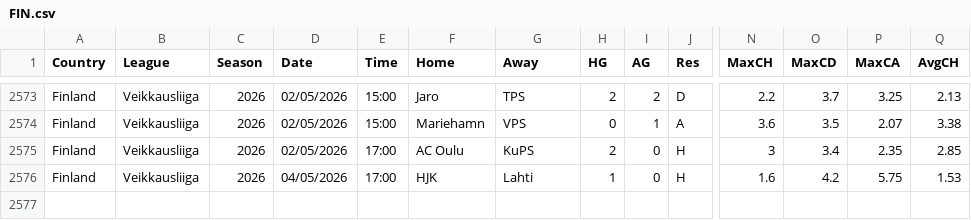
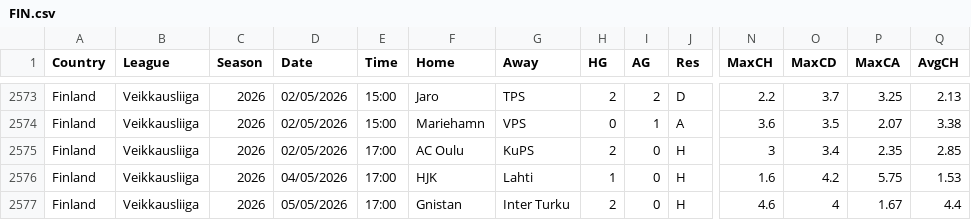
Before and after one commit to majoroka/sportBet-App, a CSV file: public/data/standings/FIN.csv, drawn as a sheet; only a part is shown, gaps mark what is left out; rows hold the shown columns only; the diff names each change by its address in the sheet, - before the commit and + after, or states it on an @@ line.

```diff
--- a/public/data/standings/FIN.csv
+++ b/public/data/standings/FIN.csv
+row 2577: Finland | Veikkausliiga | 2026 | 05/05/2026 | 17:00 | Gnistan | Inter Turku | 2 | 0 | H | 4.6 | 4 | 1.67 | 4.4
```
Also changed, not shown: public/data/clubelo_latest.csv, public/data/standings/ARG.csv, 1 other file.
